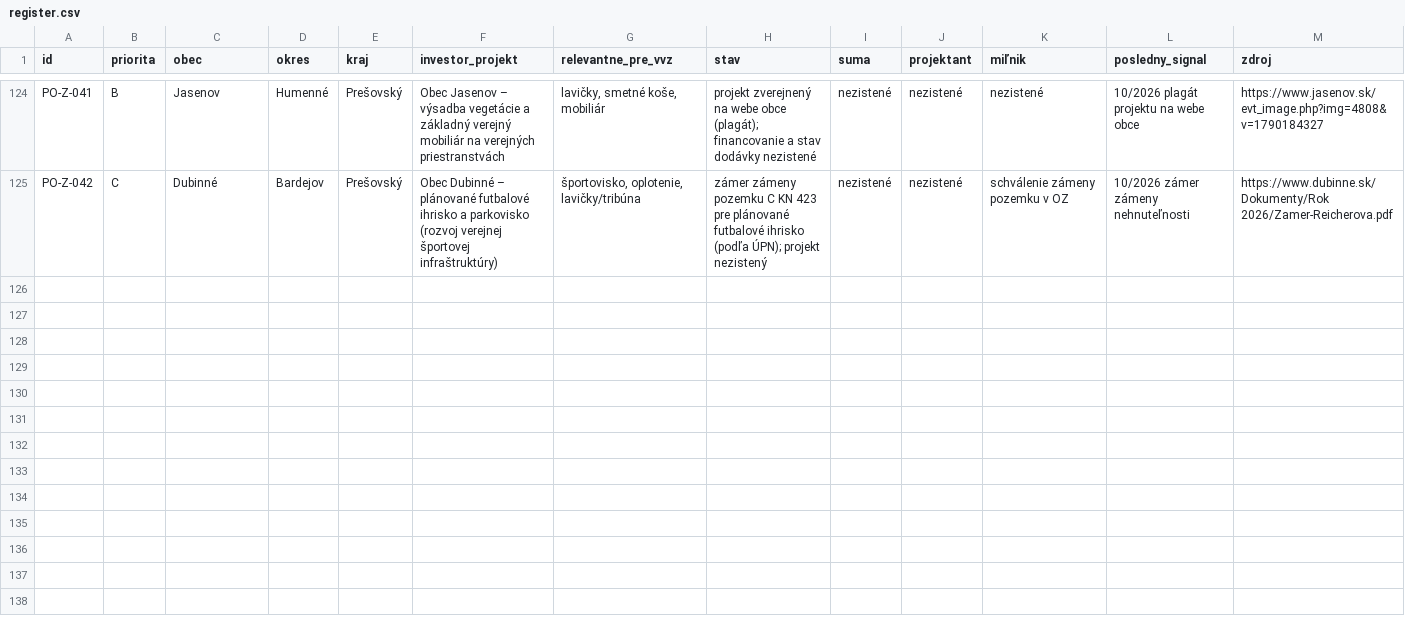
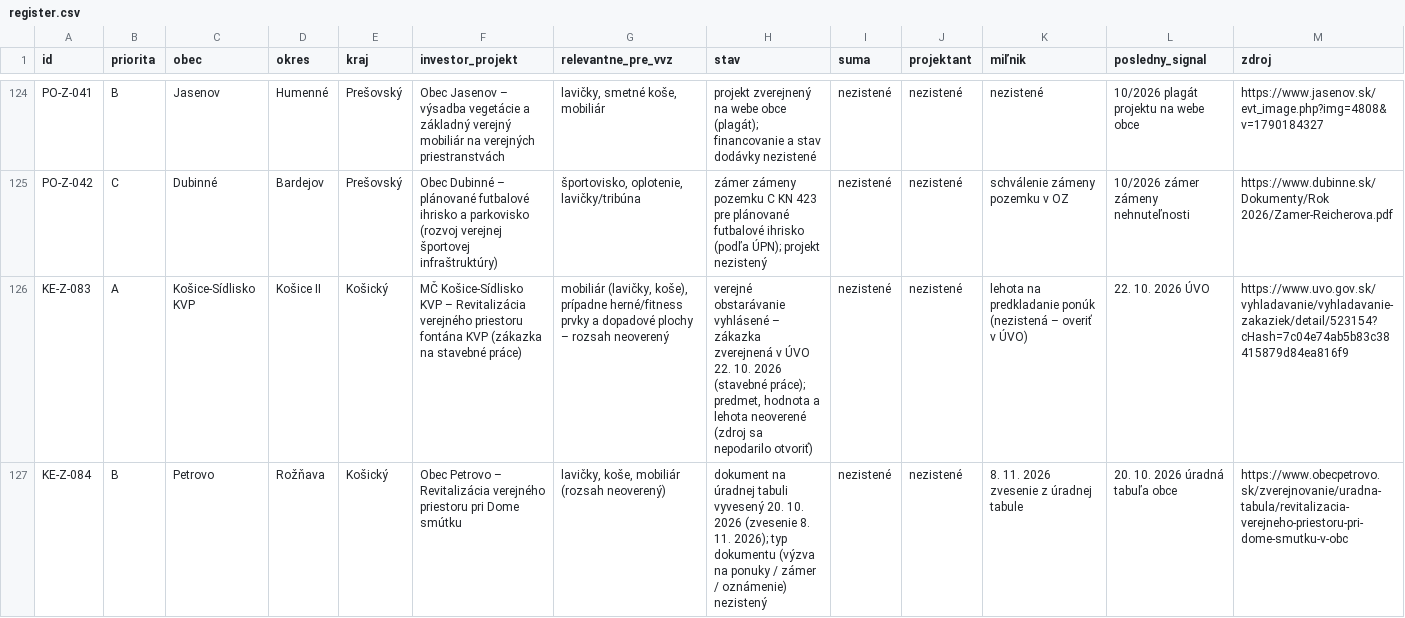
Before and after one commit to LeDia1988/obce-bott, a CSV file: data/register.csv, drawn as a sheet; only a part is shown, gaps mark what is left out; rows hold the shown columns only; the diff covers the shown part only; the diff names each change by its address in the sheet, - before the commit and + after, or states it on an @@ line.

```diff
--- a/data/register.csv
+++ b/data/register.csv
+row 126: KE-Z-083 | A | Košice-Sídlisko KVP | Košice II | Košický | MČ Košice-Sídlisko KVP – Revitalizácia verejného priestoru fontána KVP (zákazka na stavebné práce) | mobiliár (lavičky, koše), prípadne herné/fitness prvky a dopadové plochy – rozsah neoverený | verejné obstarávanie vyhlásené – zákazka zverejnená v ÚVO 22. 10. 2026 (stavebné práce); predmet, hodnota a lehota neoverené (zdroj sa nepodarilo otvoriť) | nezistené | nezistené | lehota na predkladanie ponúk (nezistená – overiť v ÚVO) | 22. 10. 2026 ÚVO | https://www.uvo.gov.sk/vyhladavanie/vyhladavanie-zakaziek/detail/523154?cHash=7c04e74ab5b83c38415879d84ea816f9
+row 127: KE-Z-084 | B | Petrovo | Rožňava | Košický | Obec Petrovo – Revitalizácia verejného priestoru pri Dome smútku | lavičky, koše, mobiliár (rozsah neoverený) | dokument na úradnej tabuli vyvesený 20. 10. 2026 (zvesenie 8. 11. 2026); typ dokumentu (výzva na ponuky / zámer / oznámenie) nezistený | nezistené | nezistené | 8. 11. 2026 zvesenie z úradnej tabule | 20. 10. 2026 úradná tabuľa obce | https://www.obecpetrovo.sk/zverejnovanie/uradna-tabula/revitalizacia-verejneho-priestoru-pri-dome-smutku-v-obc
```
Also changed, not shown: 4 added rows elsewhere in this file, 1 other file.
